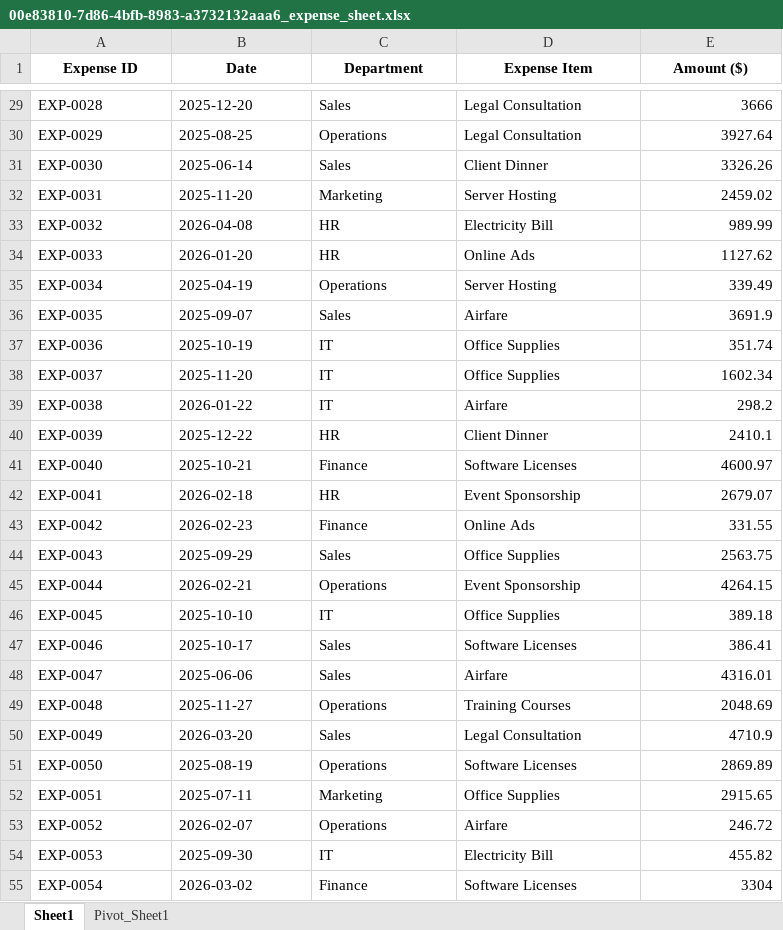
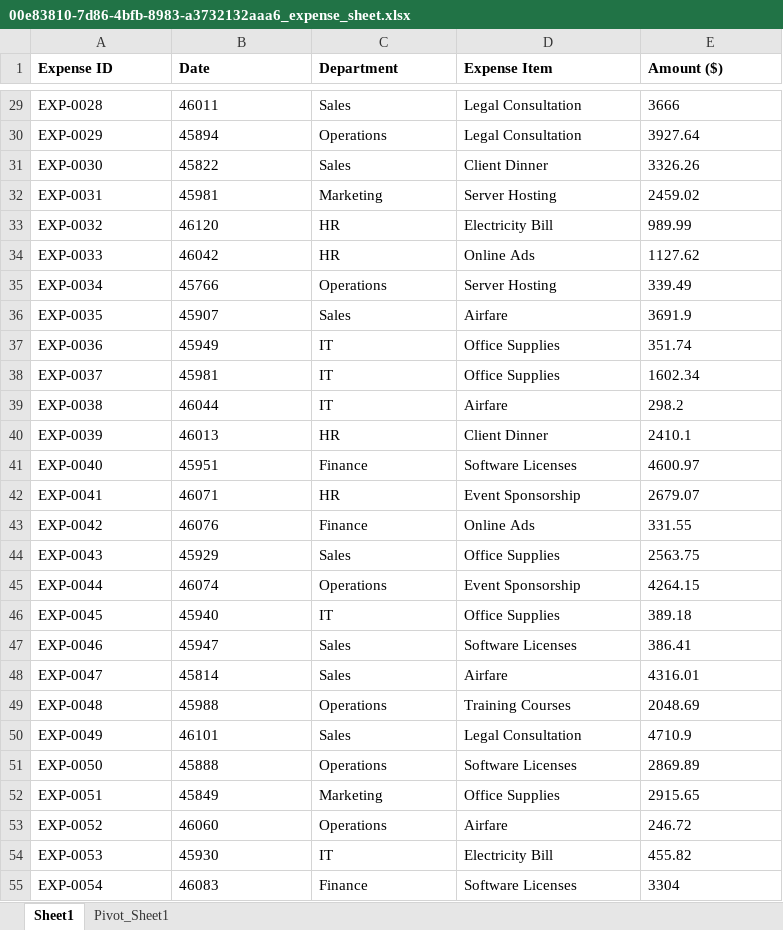
Before and after one commit to mustafashahzadd/WorkflowGenie-AI-For-Office-Automation, an Excel workbook: WorkFlow Genie/backend/data/excel_files/00e83810-7d86-4bfb-8983-a3732132aaa6_expense_sheet.xlsx, sheet Sheet1, drawn as a sheet; only a part is shown, gaps mark what is left out; values as stored, in another font and other column widths than the file's, no borders; charts and pictures not drawn; the diff covers the shown part only; the diff names each change by its address in the sheet, - before the commit and + after, or states it on an @@ line.

```diff
--- a/WorkFlow Genie/backend/data/excel_files/00e83810-7d86-4bfb-8983-a3732132aaa6_expense_sheet.xlsx (sheet Sheet1)
+++ b/WorkFlow Genie/backend/data/excel_files/00e83810-7d86-4bfb-8983-a3732132aaa6_expense_sheet.xlsx (sheet Sheet1)
-A1:E1 alignment: center
+A1:E1 alignment: left
-B29 (Date): 2025-12-20
+B29 (Date): 46011
-E29:E55 alignment: right
+E29:E55 alignment: left
-B30 (Date): 2025-08-25
+B30 (Date): 45894
-B31 (Date): 2025-06-14
+B31 (Date): 45822
-B32 (Date): 2025-11-20
+B32 (Date): 45981
-B33 (Date): 2026-04-08
+B33 (Date): 46120
-B34 (Date): 2026-01-20
+B34 (Date): 46042
-B35 (Date): 2025-04-19
+B35 (Date): 45766
-B36 (Date): 2025-09-07
+B36 (Date): 45907
-B37 (Date): 2025-10-19
+B37 (Date): 45949
-B38 (Date): 2025-11-20
+B38 (Date): 45981
-B39 (Date): 2026-01-22
+B39 (Date): 46044
-B40 (Date): 2025-12-22
+B40 (Date): 46013
-B41 (Date): 2025-10-21
+B41 (Date): 45951
-B42 (Date): 2026-02-18
+B42 (Date): 46071
-B43 (Date): 2026-02-23
+B43 (Date): 46076
-B44 (Date): 2025-09-29
+B44 (Date): 45929
-B45 (Date): 2026-02-21
+B45 (Date): 46074
-B46 (Date): 2025-10-10
+B46 (Date): 45940
-B47 (Date): 2025-10-17
+B47 (Date): 45947
-B48 (Date): 2025-06-06
+B48 (Date): 45814
-B49 (Date): 2025-11-27
+B49 (Date): 45988
-B50 (Date): 2026-03-20
+B50 (Date): 46101
-B51 (Date): 2025-08-19
+B51 (Date): 45888
-B52 (Date): 2025-07-11
+B52 (Date): 45849
-B53 (Date): 2026-02-07
+B53 (Date): 46060
-B54 (Date): 2025-09-30
+B54 (Date): 45930
-B55 (Date): 2026-03-02
+B55 (Date): 46083
```
Also changed, not shown: 1 added row, 73 edited cells and cell formats elsewhere in this sheet, sheet Pivot_Sheet1, charts or pictures, WorkFlow Genie/backend/data/excel_files/a73fd380-97d3-4dee-bcf7-5609c76e4fe5_expense_sheet.xlsx, 6 other files.
